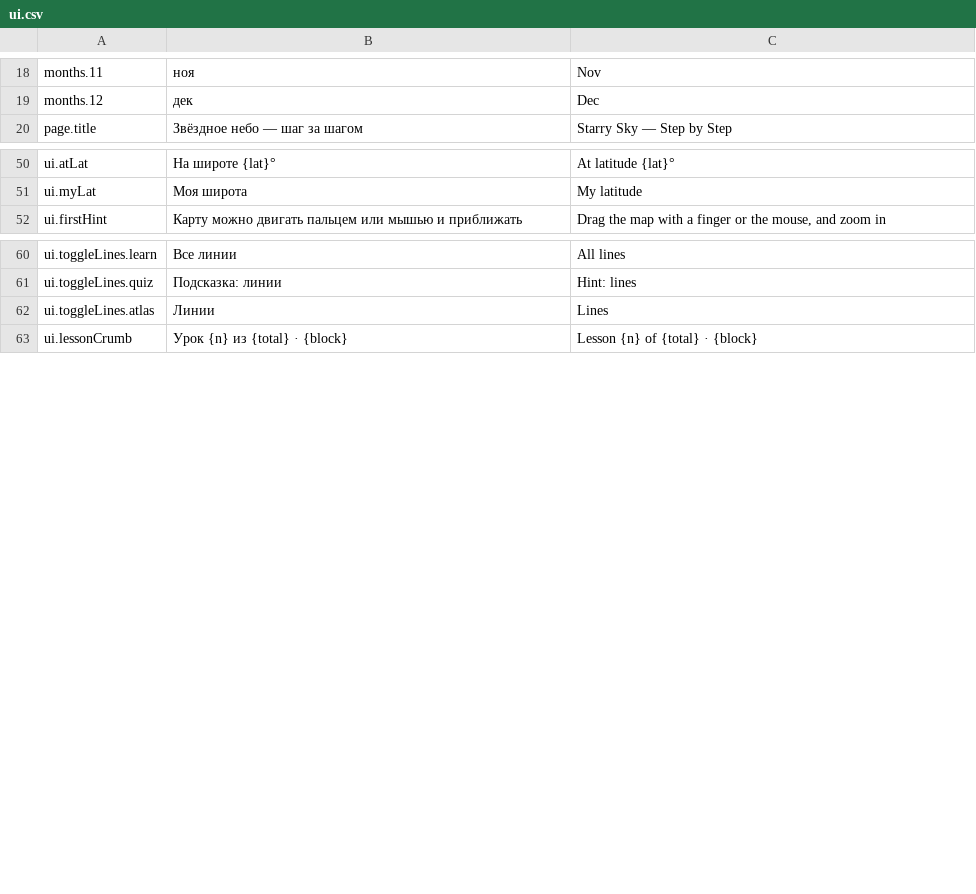
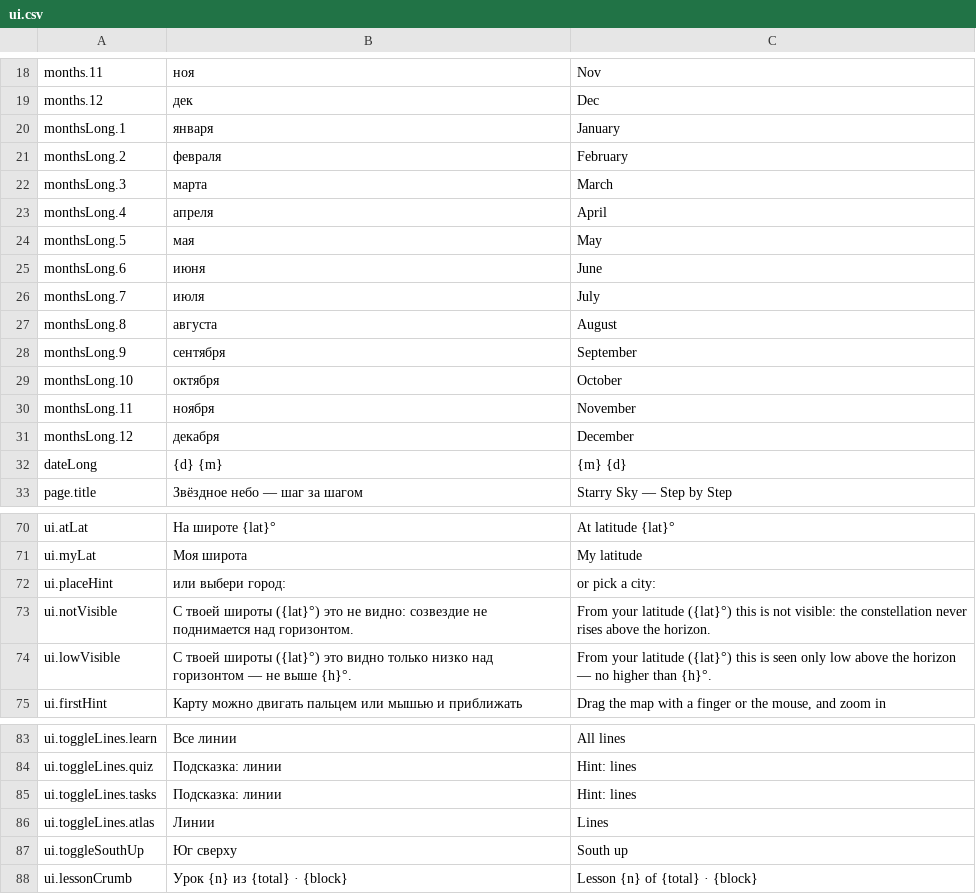
Before and after one commit to linuscce/star-atlas, a CSV file: texts/ui.csv, drawn as a sheet; only a part is shown, gaps mark what is left out; the diff covers the shown part only; the diff names each change by its address in the sheet, - before the commit and + after, or states it on an @@ line.

Commit message:
southern hemisphere and tasks

```diff
--- a/texts/ui.csv
+++ b/texts/ui.csv
+row 20: monthsLong.1 | января | January
+row 21: monthsLong.2 | февраля | February
+row 22: monthsLong.3 | марта | March
+row 23: monthsLong.4 | апреля | April
+row 24: monthsLong.5 | мая | May
+row 25: monthsLong.6 | июня | June
+row 26: monthsLong.7 | июля | July
+row 27: monthsLong.8 | августа | August
+row 28: monthsLong.9 | сентября | September
+row 29: monthsLong.10 | октября | October
+row 30: monthsLong.11 | ноября | November
+row 31: monthsLong.12 | декабря | December
+row 32: dateLong | {d} {m} | {m} {d}
+row 72: ui.placeHint | или выбери город: | or pick a city:
+row 73: ui.notVisible | С твоей широты ({lat}°) это не видно: созвездие не поднимается над горизонтом. | From your latitude ({lat}°) this is not visible: the constellation never rises above the horizon.
+row 74: ui.lowVisible | С твоей широты ({lat}°) это видно только низко над горизонтом — не выше {h}°. | From your latitude ({lat}°) this is seen only low above the horizon — no higher than {h}°.
+row 85: ui.toggleLines.tasks | Подсказка: линии | Hint: lines
+row 87: ui.toggleSouthUp | Юг сверху | South up
```
Also changed, not shown: 23 added rows, 3 removed rows and 6 edited cells elsewhere in this file, texts/lessons.csv, 46 other files.
